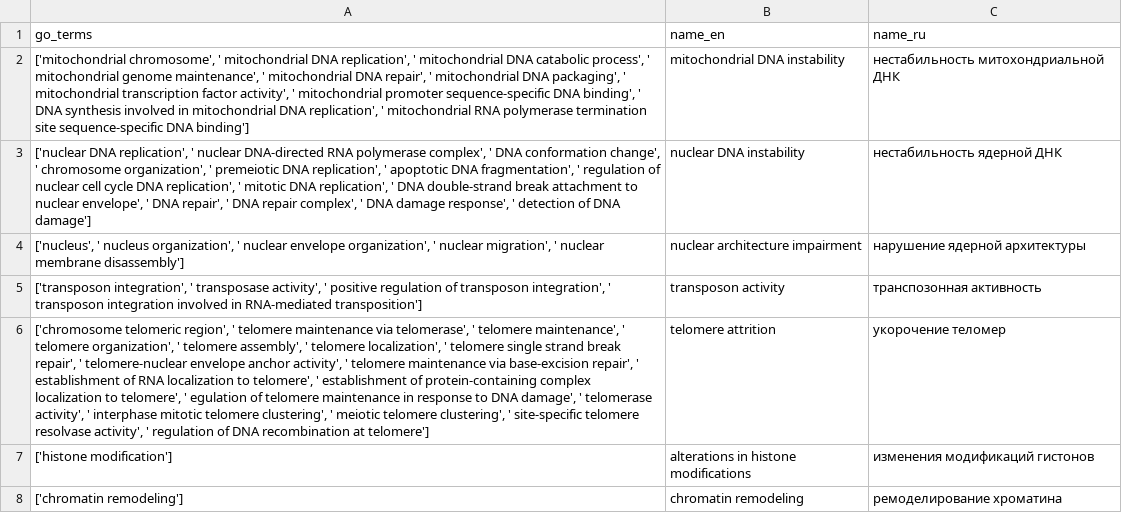
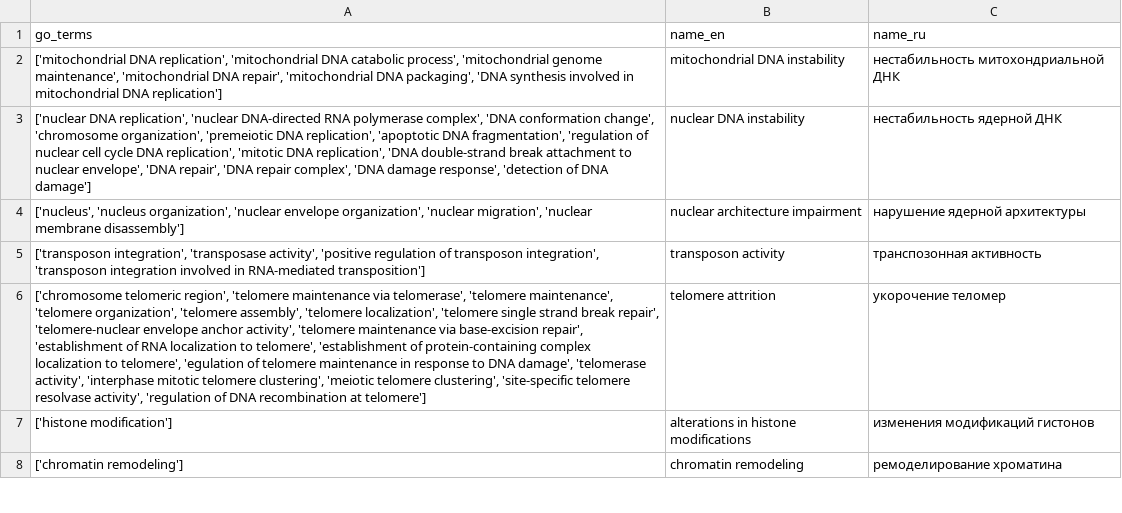
Before and after one commit to open-genes/open-genes-api, a TSV file: scripts/aging_mechanisms/go_and_mechanisms.tsv, drawn as a sheet; only a part is shown; the diff covers the shown part only; the diff names each change by its address in the sheet, - before the commit and + after, or states it on an @@ line.

Commit message:
OG-863. Delete some GO terms from arrays of terms associated with aging mechanisms

```diff
--- a/scripts/aging_mechanisms/go_and_mechanisms.tsv
+++ b/scripts/aging_mechanisms/go_and_mechanisms.tsv
-A2 (go_terms): ['mitochondrial chromosome', ' mitochondrial DNA replication', ' mitochondrial DNA catabolic process', ' mitochondrial genome maintenance', ' mitochondrial DNA repair', ' mitochondrial DNA packaging', ' mitochondrial transcription factor activity', ' mitochondrial promoter sequence-specific DNA binding', ' DNA synthesis involved in mitochondrial DNA replication', ' mitochondrial RNA polymerase termination site sequence-specific DNA binding']
+A2 (go_terms): ['mitochondrial DNA replication', 'mitochondrial DNA catabolic process', 'mitochondrial genome maintenance', 'mitochondrial DNA repair', 'mitochondrial DNA packaging', 'DNA synthesis involved in mitochondrial DNA replication']
-A3 (go_terms): …DNA replication', ' nuclear DNA-directed RNA polymerase complex', ' DNA conformation change', ' chromosome organization', ' premeiotic DNA replication', ' apoptotic DNA fragmentation', ' regulation of nuclear cell cycle DNA replication', ' mitotic DNA replication', ' DNA double-strand break attachment to nuclear envelope', ' DNA repair', ' DNA repair complex', ' DNA damage response', ' detection of DNA…
+A3 (go_terms): …DNA replication', 'nuclear DNA-directed RNA polymerase complex', 'DNA conformation change', 'chromosome organization', 'premeiotic DNA replication', 'apoptotic DNA fragmentation', 'regulation of nuclear cell cycle DNA replication', 'mitotic DNA replication', 'DNA double-strand break attachment to nuclear envelope', 'DNA repair', 'DNA repair complex', 'DNA damage response', 'detection of DNA…
-A4 (go_terms): ['nucleus', ' nucleus organization', ' nuclear envelope organization', ' nuclear migration', ' nuclear membrane disassembly']
+A4 (go_terms): ['nucleus', 'nucleus organization', 'nuclear envelope organization', 'nuclear migration', 'nuclear membrane disassembly']
-A5 (go_terms): ['transposon integration', ' transposase activity', ' positive regulation of transposon integration', ' transposon integration involved…
+A5 (go_terms): ['transposon integration', 'transposase activity', 'positive regulation of transposon integration', 'transposon integration involved…
-A6 (go_terms): …telomeric region', ' telomere maintenance via telomerase', ' telomere maintenance', ' telomere organization', ' telomere assembly', ' telomere localization', ' telomere single strand break repair', ' telomere-nuclear envelope anchor activity', ' telomere maintenance via base-excision repair', ' establishment of RNA localization to telomere', ' establishment of protein-containing complex localization to telomere', ' egulation of telomere maintenance in response to DNA damage', ' telomerase activity', ' interphase mitotic telomere clustering', ' meiotic telomere clustering', ' site-specific telomere resolvase activity', ' regulation of DNA…
+A6 (go_terms): …telomeric region', 'telomere maintenance via telomerase', 'telomere maintenance', 'telomere organization', 'telomere assembly', 'telomere localization', 'telomere single strand break repair', 'telomere-nuclear envelope anchor activity', 'telomere maintenance via base-excision repair', 'establishment of RNA localization to telomere', 'establishment of protein-containing complex localization to telomere', 'egulation of telomere maintenance in response to DNA damage', 'telomerase activity', 'interphase mitotic telomere clustering', 'meiotic telomere clustering', 'site-specific telomere resolvase activity', 'regulation of DNA…
```
Also changed, not shown: 14 edited cells elsewhere in this file.
